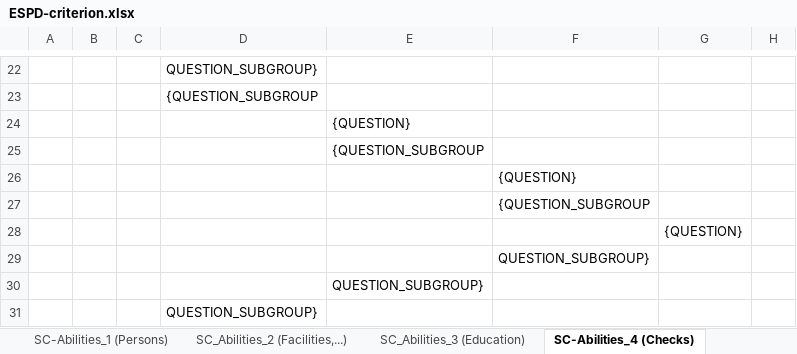
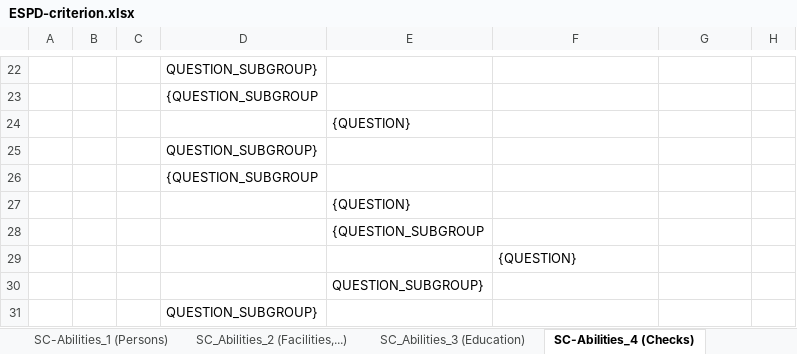
Before and after one commit to OP-TED/ESPD-EDM, an Excel workbook: codelists/ESPD-criterion.xlsx, sheet SC-Abilities_4 (Checks), drawn as a sheet; only a part is shown, gaps mark what is left out; values as stored, in another font and other column widths than the file's, no borders; removed rows and columns are numbered as before the commit, all else as after; rows hold the shown columns only; the diff names each change by its address in the sheet, - before the commit and + after, or states it on an @@ line.

Commit message:
Fix TEDSPD-499 C34, C48, C50 updates
Fix TEDSPD-499 C34, C48, C50 updates

Deletion in criterion C34 finan-rat (line 31) of useless UUID "cc1da737-6c4e-4f4e-821d-c260029058f6" and element code "ON*" associated the the closure of the Requirement Group because closure element does not have UUID or element code.

In criterion C48 spec-req-check (line 11) and also in criterion C50 year-manpower (line 44), the Requirement Group has the same UUID "10822ddd-9ba6-42d5-9339-de0845aeafc9" but they are of different structure. The UUID for the Requirement Group in Criterion C50 has been changed by this UUID "6ad0b7e3-9946-4e62-be00-d6c1ee70d785" and its uniqueness has been checked.

In criterion C48, the closure of the first Question Group (line 13) has been corrected without modifying the rest of the structure.

```diff
--- a/codelists/ESPD-criterion.xlsx (sheet SC-Abilities_4 (Checks))
+++ b/codelists/ESPD-criterion.xlsx (sheet SC-Abilities_4 (Checks))
+row 25:  |  |  | QUESTION_SUBGROUP}
-D26: (empty)
+D26: {QUESTION_SUBGROUP
-E26: {QUESTION_SUBGROUP
+E26: (empty)
-E27: (empty)
+E27: {QUESTION}
-F27: {QUESTION}
+F27: (empty)
-E28: (empty)
+E28: {QUESTION_SUBGROUP
-F28: {QUESTION_SUBGROUP
+F28: (empty)
-F29: (empty)
+F29: {QUESTION}
-G29: {QUESTION}
+G29: (empty)
-row 29:  |  |  |  |  | QUESTION_SUBGROUP}
```
Also changed, not shown: sheet SC-Financial_ratios, sheet SC-Abilities_5 (Staff).
